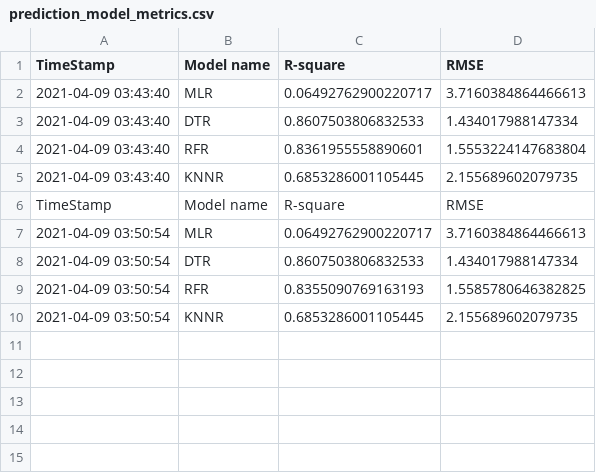
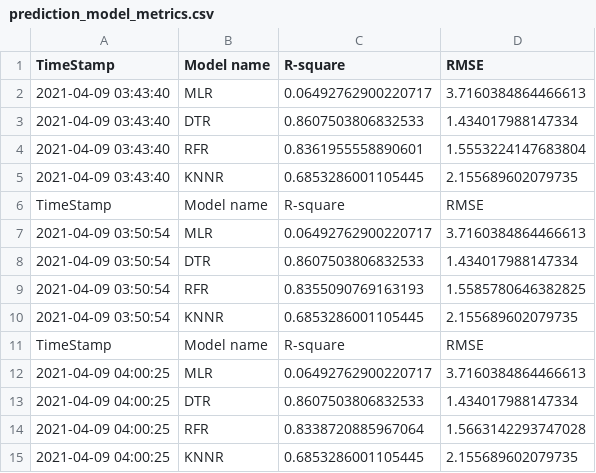
Before and after one commit to AnalyticsSolution/IncidentPredictionTraining, a CSV file: Output/prediction_model_metrics.csv, drawn as a sheet; the diff names each change by its address in the sheet, - before the commit and + after, or states it on an @@ line.

Commit message:
Pushing Output files to GIT repo

```diff
--- a/Output/prediction_model_metrics.csv
+++ b/Output/prediction_model_metrics.csv
+row 11: TimeStamp | Model name | R-square | RMSE
+row 12: 2021-04-09 04:00:25 | MLR | 0.06492762900220717 | 3.7160384864466613
+row 13: 2021-04-09 04:00:25 | DTR | 0.8607503806832533 | 1.434017988147334
+row 14: 2021-04-09 04:00:25 | RFR | 0.8338720885967064 | 1.5663142293747028
+row 15: 2021-04-09 04:00:25 | KNNR | 0.6853286001105445 | 2.155689602079735
```
Also changed, not shown: Output/prediction_output.csv, 2 other files.
